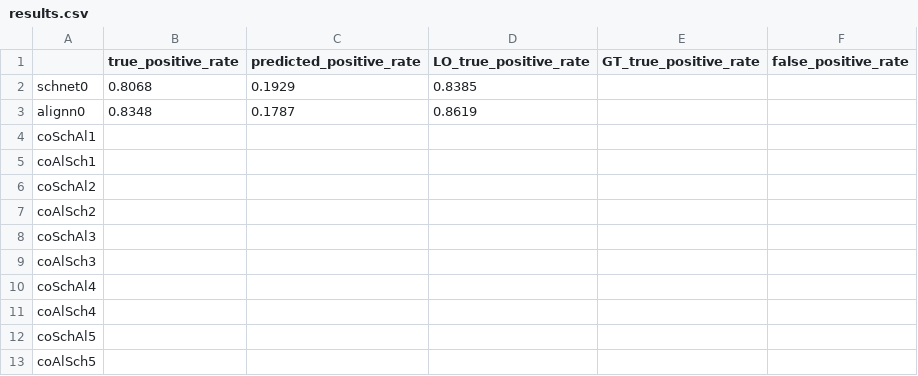
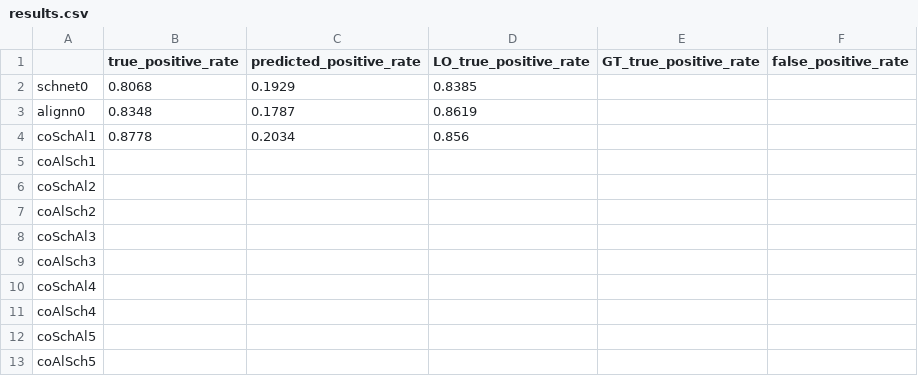
Before and after one commit to sasanamari/SynCoTrain, a CSV file: data/results/synth/results.csv, drawn as a sheet.

Commit message:
a new threshold for stability was selected to resemble a similar contamination to the synth unlabeled data.

```diff
--- a/data/results/synth/results.csv
+++ b/data/results/synth/results.csv
@@ -3,3 +3,3 @@ schnet0,0.8068,0.1929,0.8385,,
 alignn0,0.8348,0.1787,0.8619,,
-coSchAl1,,,,,
+coSchAl1,0.8778,0.2034,0.856,,
 coAlSch1,,,,,
```
Also changed, not shown: 24 other files.
